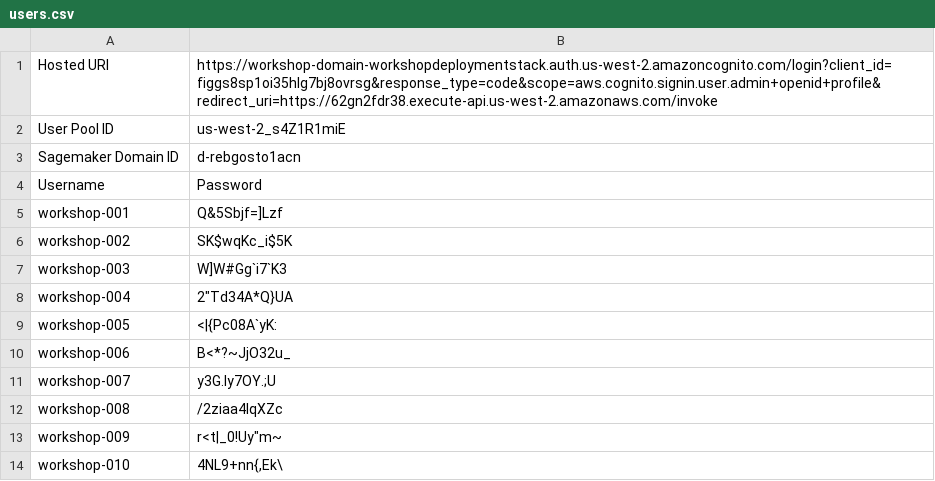
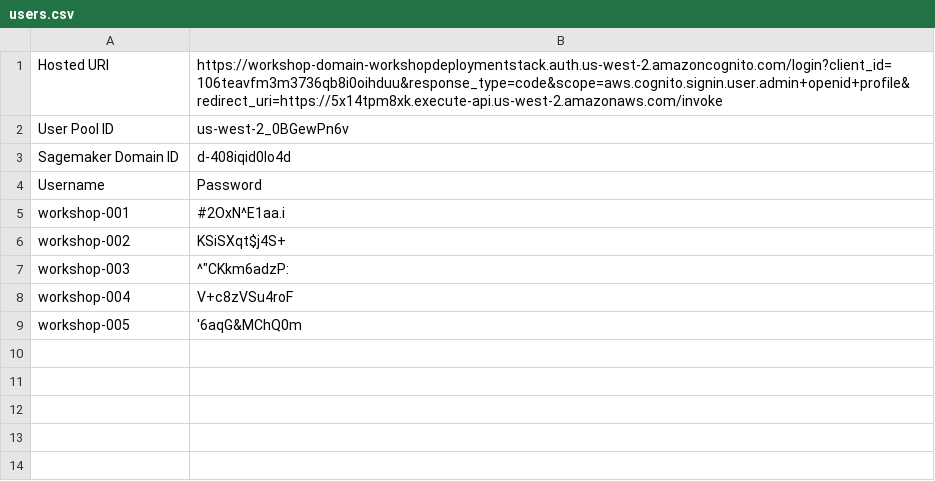
Before and after one commit to NASA-IMPACT/workshop_deployment, a CSV file: users.csv, drawn as a sheet.

Commit message:
Check user input

```diff
--- a/users.csv
+++ b/users.csv
@@ -1,14 +1,9 @@
-Hosted URI,https://workshop-domain-workshopdeploymentstack.auth.us-west-2.amazoncognito.com/login?client_id=figgs8sp1oi35hlg7bj8ovrsg&response_type=code&scope=aws.cognito.signin.user.admin+openid+profile&redirect_uri=https://62gn2fdr38.execute-api.us-west-2.amazonaws.com/invoke
-User Pool ID,us-west-2_s4Z1R1miE
-Sagemaker Domain ID,d-rebgosto1acn
+Hosted URI,https://workshop-domain-workshopdeploymentstack.auth.us-west-2.amazoncognito.com/login?client_id=106teavfm3m3736qb8i0oihduu&response_type=code&scope=aws.cognito.signin.user.admin+openid+profile&redirect_uri=https://5x14tpm8xk.execute-api.us-west-2.amazonaws.com/invoke
+User Pool ID,us-west-2_0BGewPn6v
+Sagemaker Domain ID,d-408iqid0lo4d
 Username,Password
-workshop-001,Q&5Sbjf=]Lzf
-workshop-002,SK$wqKc_i$5K
-workshop-003,W]W#Gg`i7`K3
-workshop-004,"2""Td34A*Q}UA"
-workshop-005,<|{Pc08A`yK:
-workshop-006,B<*?~JjO32u_
-workshop-007,y3G.Iy7OY.;U
-workshop-008,/2ziaa4lqXZc
-workshop-009,"r<t|_0!Uy""m~"
-workshop-010,"4NL9+nn{,Ek\"
+workshop-001,#2OxN^E1aa.i
+workshop-002,KSiSXqt$j4S+
+workshop-003,"^""CKkm6adzP:"
+workshop-004,V+c8zVSu4roF
+workshop-005,'6aqG&MChQ0m
```
Also changed, not shown: 1 other file.
